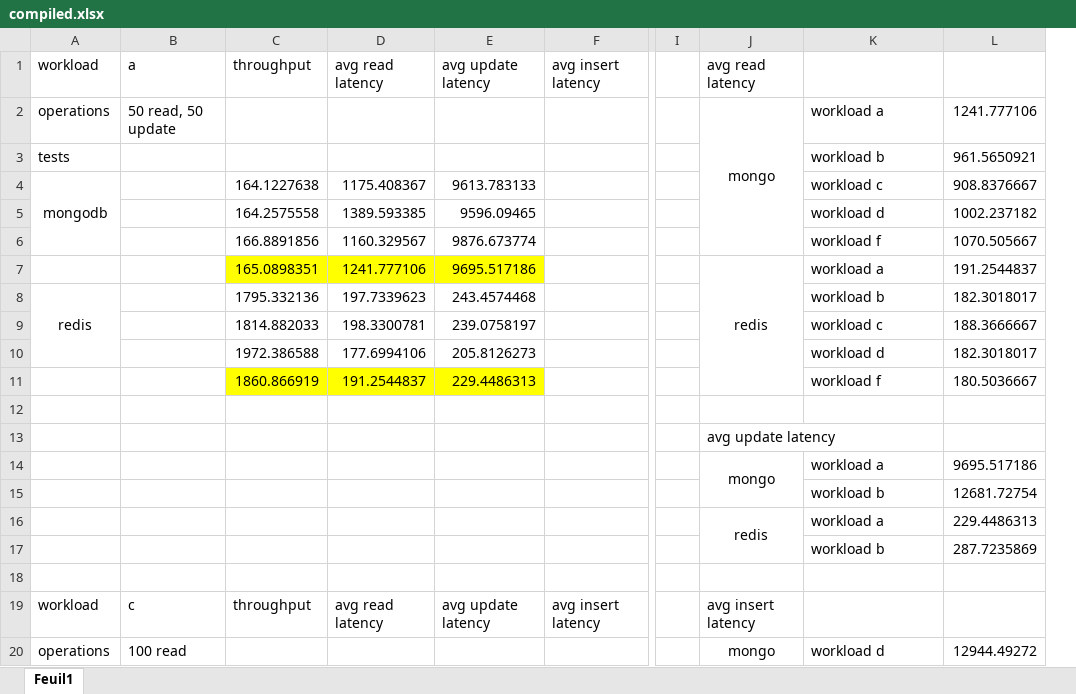
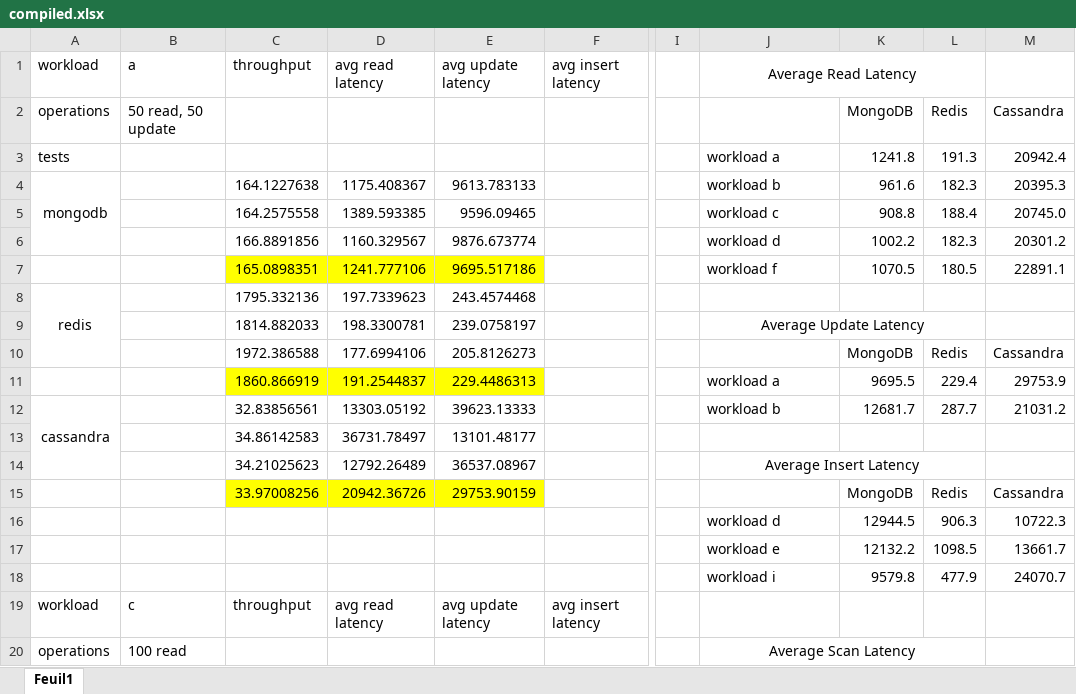
Before and after one commit to antoine-lombardo/log8430, an Excel workbook: report/results/compiled.xlsx, sheet Feuil1, drawn as a sheet; only a part is shown, gaps mark what is left out; values as stored, in another font and other column widths than the file's, no borders; charts and pictures not drawn; removed rows and columns are numbered as before the commit, all else as after; rows hold the shown columns only; the diff covers the shown part only; the diff names each change by its address in the sheet, - before the commit and + after, or states it on an @@ line.

Commit message:
fixed issues in scripts and compiled results

```diff
--- a/report/results/compiled.xlsx (sheet Feuil1)
+++ b/report/results/compiled.xlsx (sheet Feuil1)
-column J (avg read latency), rows 2-13: mongo |  |  |  |  | redis |  |  |  |  |  | avg update latency; row 16: redis; rows 19-20: avg insert latency | mongo
-column L, rows 2-11: 1241.777106 | 961.5650921 | 908.8376667 | 1002.237182 | 1070.505667 | 191.2544837 | 182.3018017 | 188.3666667 | 182.3018017 | 180.5036667; rows 15-17: 12681.72754 | 229.4486313 | 287.7235869; row 20: 12944.49272
+column K, rows 2-12: MongoDB | 1241.8 | 961.6 | 908.8 | 1002.2 | 1070.5 |  |  | MongoDB | 9695.5 | 12681.7; rows 16-18: 12944.5 | 12132.2 | 9579.8
+column L, rows 2-12: Redis | 191.3 | 182.3 | 188.4 | 182.3 | 180.5 |  |  | Redis | 229.4 | 287.7; rows 16-18: 906.3 | 1098.5 | 477.9
+column M, rows 2-12: Cassandra | 20942.4 | 20395.3 | 20745.0 | 20301.2 | 22891.1 |  |  | Cassandra | 29753.9 | 21031.2; rows 16-18: 10722.3 | 13661.7 | 24070.7
-J1: (empty)
+J1: Average Read Latency
+J1:L1 merged
-J2 (Average Read Latency): workload a
+J2 (Average Read Latency): (empty)
-J3 (Average Read Latency): workload b
+J3 (Average Read Latency): workload a
-J4 (Average Read Latency): workload c
+J4 (Average Read Latency): workload b
-J5 (Average Read Latency): workload d
+J5 (Average Read Latency): workload c
-J6 (Average Read Latency): workload f
+J6 (Average Read Latency): workload d
-J7 (Average Read Latency): workload a
+J7 (Average Read Latency): workload f
-J8 (Average Read Latency): workload b
+J8 (Average Read Latency): (empty)
-J9 (Average Read Latency): workload c
+J9 (Average Read Latency): Average Update Latency
-J9 alignment: left
+J9 alignment: center
+J9:L9 merged
-J10 (Average Read Latency): workload d
+J10 (Average Read Latency): (empty)
-J11 (Average Read Latency): workload f
+J11 (Average Read Latency): workload a
-row 12: (empty)
+row 12: cassandra |  | 32.83856561 | 13303.05192 | 39623.13333 |  |  | workload b | 12681.7 | 287.7 | 21031.2
+A12:A14 merged
-C13 (throughput): (empty)
+C13 (throughput): 34.86142583
-D13 (avg read latency): (empty)
+D13 (avg read latency): 36731.78497
-E13 (avg update latency): (empty)
+E13 (avg update latency): 13101.48177
-row 14:  |  |  |  |  |  |  | mongo | workload a | 9695.517186
+row 14:  |  | 34.21025623 | 12792.26489 | 36537.08967 |  |  | Average Insert Latency
+row 15:  |  | 33.97008256 | 20942.36726 | 29753.90159 |  |  |  | MongoDB | Redis | Cassandra
-J16 (Average Read Latency): workload b
+J16 (Average Read Latency): workload d
-J17 (Average Read Latency): workload a
+J17 (Average Read Latency): workload e
-J18 (Average Read Latency): workload b
+J18 (Average Read Latency): workload i
-row 18: (empty)
-J20 (Average Read Latency): workload d
+J20 (Average Read Latency): Average Scan Latency
-J20 alignment: left
+J20 alignment: center
+J20:L20 merged
```
Also changed, not shown: 20 added rows, 16 removed rows, 70 edited cells, cell formats and merged cells elsewhere in this sheet, charts or pictures, 3 other files.
